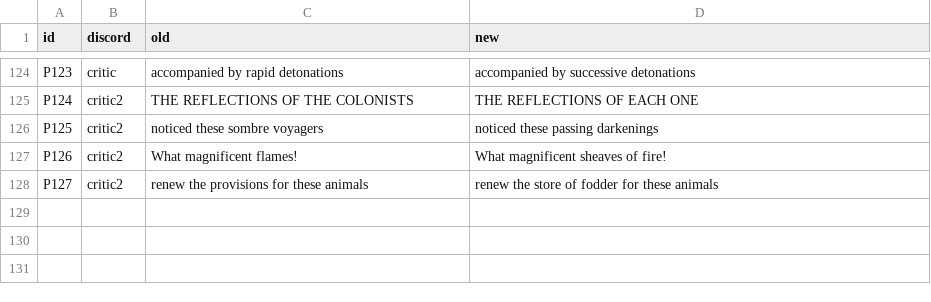
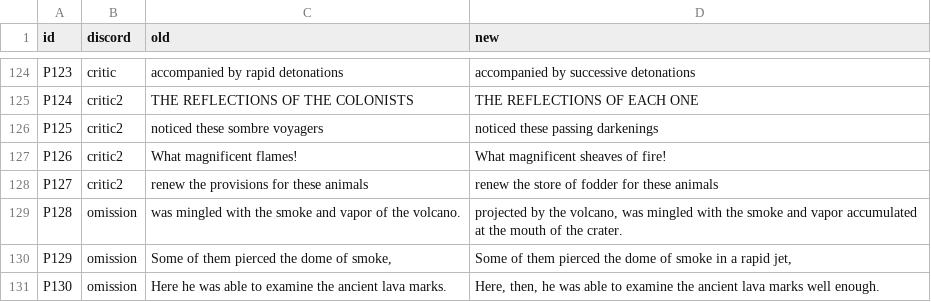
Before and after one commit to world-saga-seed/lincoln-island, a TSV file: plan/tasks/task-20261121-15-white-unabridged/ch/06000/patches-06000.tsv, drawn as a sheet; only a part is shown, gaps mark what is left out.

```diff
--- a/plan/tasks/task-20261121-15-white-unabridged/ch/06000/patches-06000.tsv
+++ b/plan/tasks/task-20261121-15-white-unabridged/ch/06000/patches-06000.tsv
@@ -128 +128,4 @@ P126	critic2	What magnificent flames!	What magnificent sheaves of fire!
 P127	critic2	renew the provisions for these animals	renew the store of fodder for these animals
+P128	omission	was mingled with the smoke and vapor of the volcano.	projected by the volcano, was mingled with the smoke and vapor accumulated at the mouth of the crater.
+P129	omission	Some of them pierced the dome of smoke,	Some of them pierced the dome of smoke in a rapid jet,
+P130	omission	Here he was able to examine the ancient lava marks.	Here, then, he was able to examine the ancient lava marks well enough.
```
Also changed, not shown: 6 other files.
